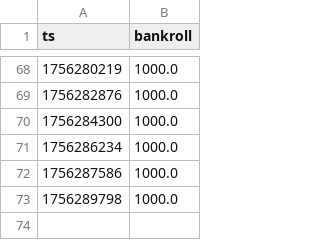
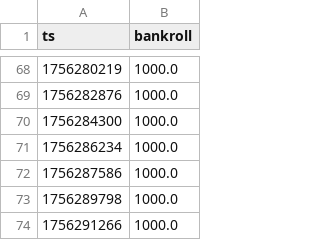
Before and after one commit to Argo007/tennis-betting-bot, a CSV file: state/bankroll_history.csv, drawn as a sheet; only a part is shown, gaps mark what is left out.

Commit message:
auto: update state+results+docs

```diff
--- a/state/bankroll_history.csv
+++ b/state/bankroll_history.csv
@@ -73 +73,2 @@ ts,bankroll
 1756289798,1000.0
+1756291266,1000.0
```
Also changed, not shown: live_results/close_odds.csv, live_results/live_matches.csv, 1 other file.
